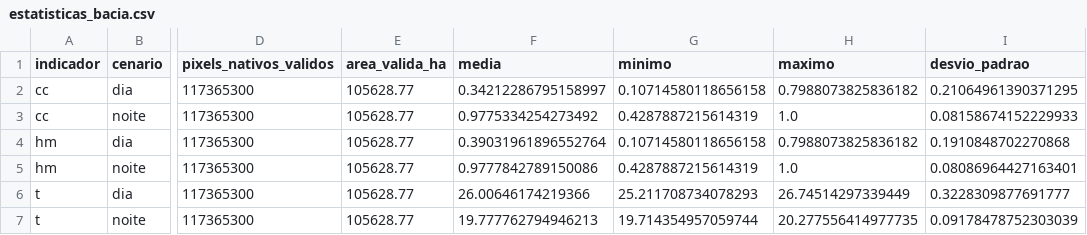
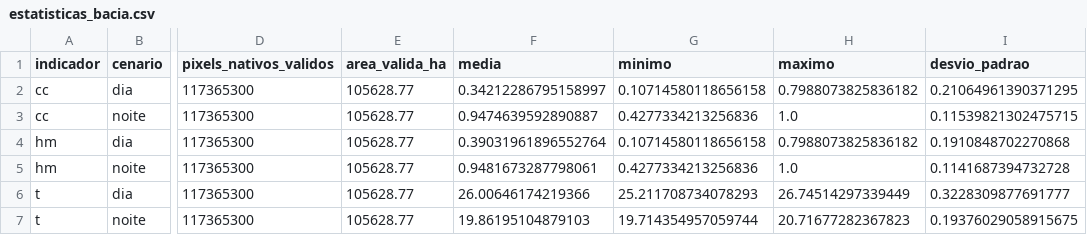
Before and after one commit to gbrlsmp/planejamento_IV_paranoa, a CSV file: dados-modelo/invest-seca-2026/estatisticas_bacia.csv, drawn as a sheet; only a part is shown, gaps mark what is left out; the diff names each change by its address in the sheet, - before the commit and + after, or states it on an @@ line.

```diff
--- a/dados-modelo/invest-seca-2026/estatisticas_bacia.csv
+++ b/dados-modelo/invest-seca-2026/estatisticas_bacia.csv
-F3 (media): 0.9775334254273492
+F3 (media): 0.9474639592890887
-G3 (minimo): 0.4287887215614319
+G3 (minimo): 0.4277334213256836
-I3 (desvio_padrao): 0.08158674152229933
+I3 (desvio_padrao): 0.11539821302475715
-F5 (media): 0.9777842789150086
+F5 (media): 0.9481673287798061
-G5 (minimo): 0.4287887215614319
+G5 (minimo): 0.4277334213256836
-I5 (desvio_padrao): 0.08086964427163401
+I5 (desvio_padrao): 0.1141687394732728
-F7 (media): 19.777762794946213
+F7 (media): 19.86195104879103
-H7 (maximo): 20.277556414977735
+H7 (maximo): 20.71677282367823
-I7 (desvio_padrao): 0.09178478752303039
+I7 (desvio_padrao): 0.19376029058915675
```
Also changed, not shown: 39 other files.
